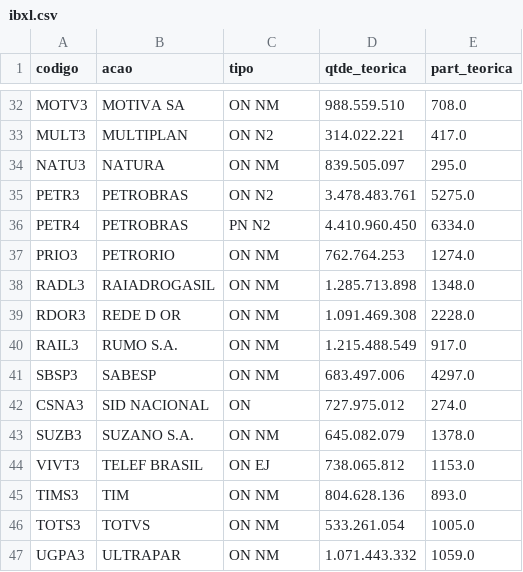
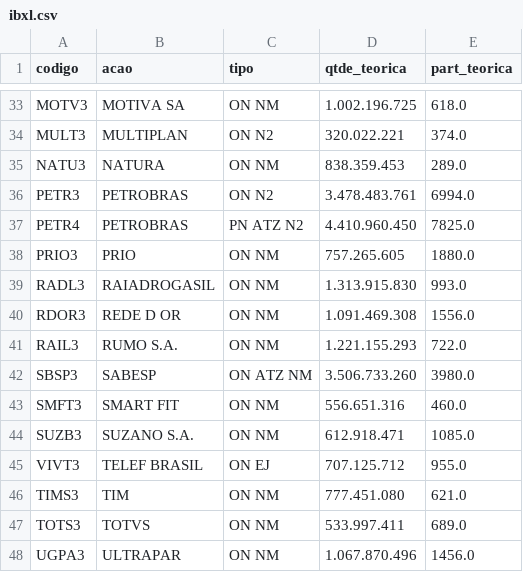
Before and after one commit to josefabiobrito/Projeto-para-Otimizar-Ativos, a CSV file: data/ibxl.csv, drawn as a sheet; only a part is shown, gaps mark what is left out; removed rows and columns are numbered as before the commit, all else as after; the diff covers the shown part only; the diff names each change by its address in the sheet, - before the commit and + after, or states it on an @@ line.

```diff
--- a/data/ibxl.csv
+++ b/data/ibxl.csv
-D33 (qtde_teorica): 988.559.510
+D33 (qtde_teorica): 1.002.196.725
-E33 (part_teorica): 708.0
+E33 (part_teorica): 618.0
-D34 (qtde_teorica): 314.022.221
+D34 (qtde_teorica): 320.022.221
-E34 (part_teorica): 417.0
+E34 (part_teorica): 374.0
-D35 (qtde_teorica): 839.505.097
+D35 (qtde_teorica): 838.359.453
-E35 (part_teorica): 295.0
+E35 (part_teorica): 289.0
-E36 (part_teorica): 5275.0
+E36 (part_teorica): 6994.0
-C37 (tipo): PN N2
+C37 (tipo): PN ATZ N2
-E37 (part_teorica): 6334.0
+E37 (part_teorica): 7825.0
-B38 (acao): PETRORIO
+B38 (acao): PRIO
-D38 (qtde_teorica): 762.764.253
+D38 (qtde_teorica): 757.265.605
-E38 (part_teorica): 1274.0
+E38 (part_teorica): 1880.0
-D39 (qtde_teorica): 1.285.713.898
+D39 (qtde_teorica): 1.313.915.830
-E39 (part_teorica): 1348.0
+E39 (part_teorica): 993.0
-E40 (part_teorica): 2228.0
+E40 (part_teorica): 1556.0
-D41 (qtde_teorica): 1.215.488.549
+D41 (qtde_teorica): 1.221.155.293
-E41 (part_teorica): 917.0
+E41 (part_teorica): 722.0
-C42 (tipo): ON NM
+C42 (tipo): ON ATZ NM
-D42 (qtde_teorica): 683.497.006
+D42 (qtde_teorica): 3.506.733.260
-E42 (part_teorica): 4297.0
+E42 (part_teorica): 3980.0
-row 42: CSNA3 | SID NACIONAL | ON | 727.975.012 | 274.0
+row 43: SMFT3 | SMART FIT | ON NM | 556.651.316 | 460.0
-D44 (qtde_teorica): 645.082.079
+D44 (qtde_teorica): 612.918.471
-E44 (part_teorica): 1378.0
+E44 (part_teorica): 1085.0
-D45 (qtde_teorica): 738.065.812
+D45 (qtde_teorica): 707.125.712
-E45 (part_teorica): 1153.0
+E45 (part_teorica): 955.0
-D46 (qtde_teorica): 804.628.136
+D46 (qtde_teorica): 777.451.080
-E46 (part_teorica): 893.0
+E46 (part_teorica): 621.0
-D47 (qtde_teorica): 533.261.054
+D47 (qtde_teorica): 533.997.411
-E47 (part_teorica): 1005.0
+E47 (part_teorica): 689.0
-D48 (qtde_teorica): 1.071.443.332
+D48 (qtde_teorica): 1.067.870.496
-E48 (part_teorica): 1059.0
+E48 (part_teorica): 1456.0
```
Also changed, not shown: 3 added rows, 2 removed rows and 63 edited cells elsewhere in this file, 4 other files.
